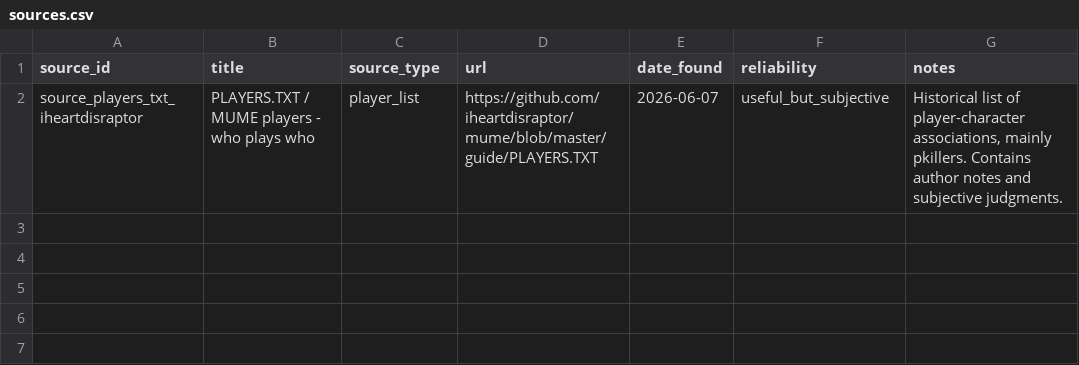
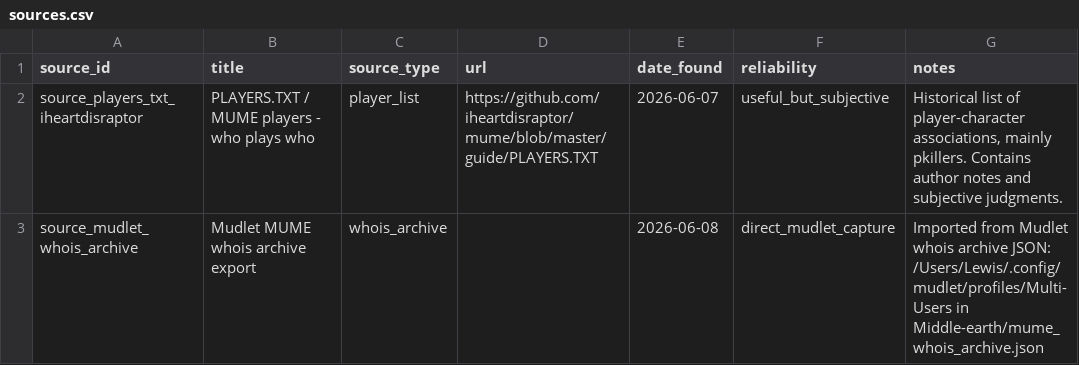
Before and after one commit to Sunnyl75/mume-character-archive, a CSV file: data/working/sources.csv, drawn as a sheet; the diff names each change by its address in the sheet, - before the commit and + after, or states it on an @@ line.

```diff
--- a/data/working/sources.csv
+++ b/data/working/sources.csv
+row 3: source_mudlet_whois_archive | Mudlet MUME whois archive export | whois_archive |  | 2026-06-08 | direct_mudlet_capture | Imported from Mudlet whois archive JSON: /Users/Lewis/.config/mudlet/profiles/Multi-Users in Middle-earth/mume_whois_archive.json
```
Also changed, not shown: data/working/whois_queue.csv, 5 other files.
